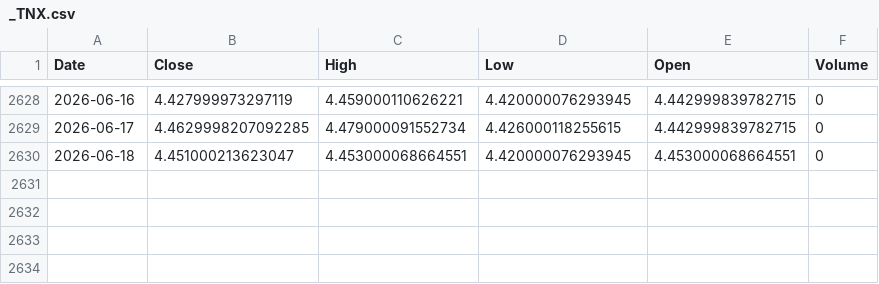
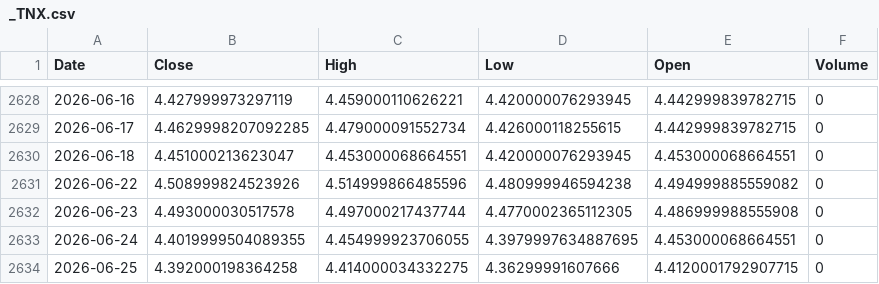
Before and after one commit to bravforcode/graxia-os, a CSV file: graxia/packages/quant_os/data/market_data/yfinance/_TNX.csv, drawn as a sheet; only a part is shown, gaps mark what is left out; the diff names each change by its address in the sheet, - before the commit and + after, or states it on an @@ line.

```diff
--- a/graxia/packages/quant_os/data/market_data/yfinance/_TNX.csv
+++ b/graxia/packages/quant_os/data/market_data/yfinance/_TNX.csv
+row 2631: 2026-06-22 | 4.508999824523926 | 4.514999866485596 | 4.480999946594238 | 4.494999885559082 | 0
+row 2632: 2026-06-23 | 4.493000030517578 | 4.497000217437744 | 4.4770002365112305 | 4.486999988555908 | 0
+row 2633: 2026-06-24 | 4.4019999504089355 | 4.454999923706055 | 4.3979997634887695 | 4.453000068664551 | 0
+row 2634: 2026-06-25 | 4.392000198364258 | 4.414000034332275 | 4.36299991607666 | 4.4120001792907715 | 0
```
Also changed, not shown: graxia/packages/quant_os/data/market_data/fred/BAMLH0A0HYM2.csv, graxia/packages/quant_os/data/market_data/fred/BAMLH0A1HYBB.csv, 54 other files.
